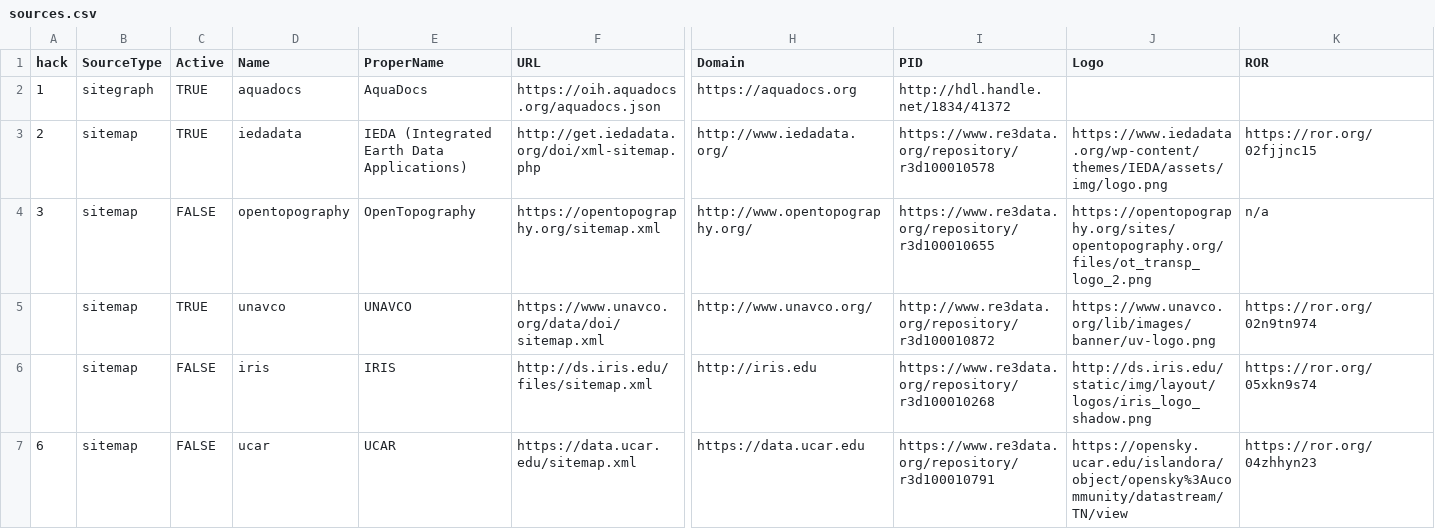
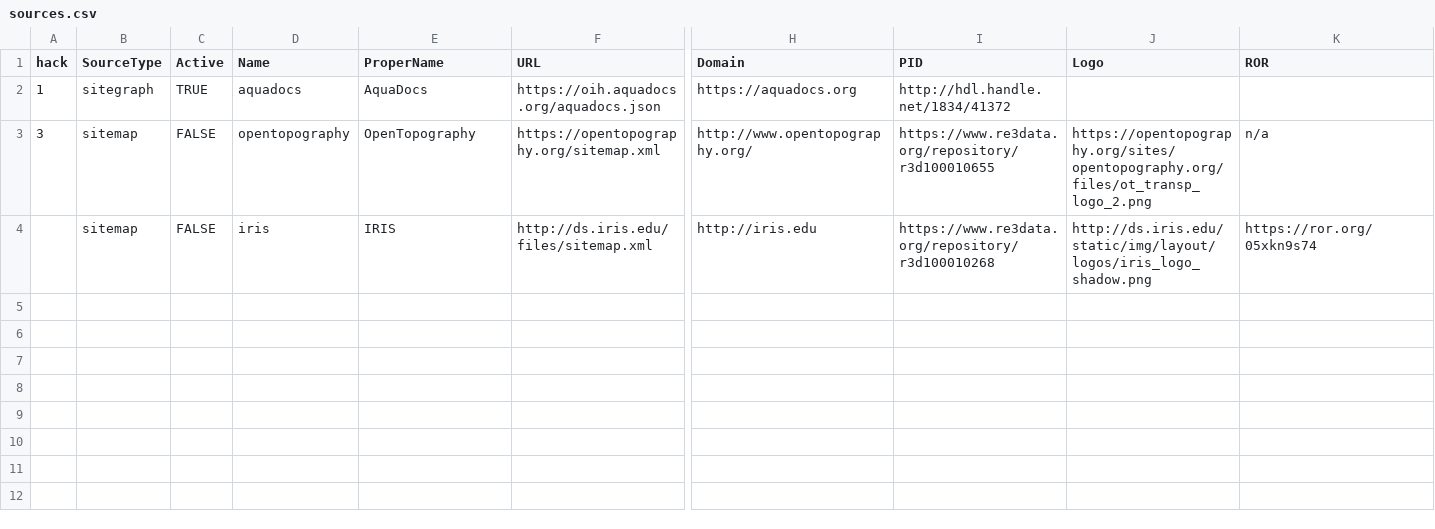
Before and after one commit to gleanerio/gleaner, a CSV file: configs/template/sources.csv, drawn as a sheet; only a part is shown, gaps mark what is left out; rows hold the shown columns only; the diff names each change by its address in the sheet, - before the commit and + after, or states it on an @@ line.

```diff
--- a/configs/template/sources.csv
+++ b/configs/template/sources.csv
-row 3: 2 | sitemap | TRUE | iedadata | IEDA (Integrated Earth Data Applications) | http://get.iedadata.org/doi/xml-sitemap.php | http://www.iedadata.org/ | https://www.re3data.org/repository/r3d100010578 | https://www.iedadata.org/wp-content/themes/IEDA/assets/img/logo.png | https://ror.org/02fjjnc15
-row 5:  | sitemap | TRUE | unavco | UNAVCO | https://www.unavco.org/data/doi/sitemap.xml | http://www.unavco.org/ | http://www.re3data.org/repository/r3d100010872 | https://www.unavco.org/lib/images/banner/uv-logo.png | https://ror.org/02n9tn974
-row 7: 6 | sitemap | FALSE | ucar | UCAR | https://data.ucar.edu/sitemap.xml | https://data.ucar.edu | https://www.re3data.org/repository/r3d100010791 | https://opensky.ucar.edu/islandora/object/opensky%3Aucommunity/datastream/TN/view | https://ror.org/04zhhyn23
```
Also changed, not shown: 18 other files.
